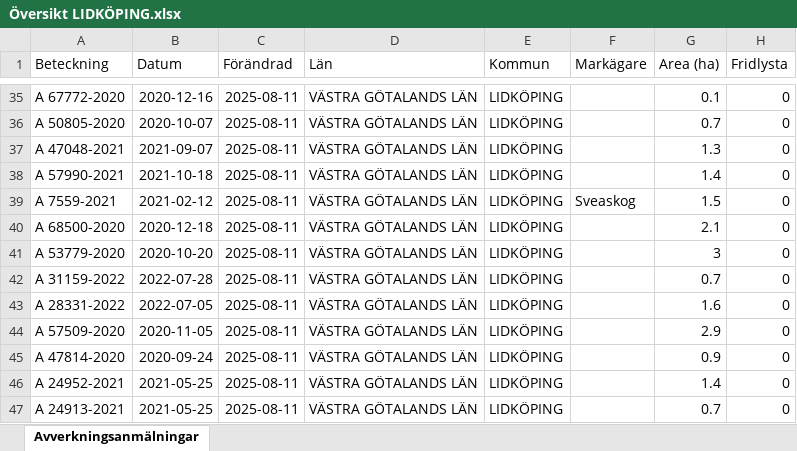
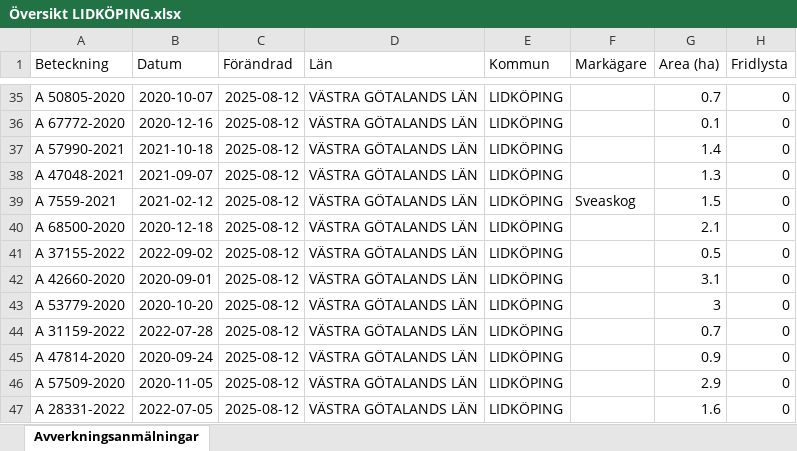
Before and after one commit to klasma/Logging_1494, an Excel workbook: Översikt LIDKÖPING.xlsx, sheet Avverkningsanmälningar, drawn as a sheet; only a part is shown, gaps mark what is left out; values as stored, in another font and other column widths than the file's, no borders; the diff covers the shown part only; the diff names each change by its address in the sheet, - before the commit and + after, or states it on an @@ line.

```diff
--- a/Översikt LIDKÖPING.xlsx (sheet Avverkningsanmälningar)
+++ b/Översikt LIDKÖPING.xlsx (sheet Avverkningsanmälningar)
-A35 (Beteckning): A 67772-2020
+A35 (Beteckning): A 50805-2020
-B35 (Datum): 2020-12-16
+B35 (Datum): 2020-10-07
-C35:C47 (Förändrad): 2025-08-11
+C35:C47 (Förändrad): 2025-08-12
-G35 (Area (ha)): 0.1
+G35 (Area (ha)): 0.7
-A36 (Beteckning): A 50805-2020
+A36 (Beteckning): A 67772-2020
-B36 (Datum): 2020-10-07
+B36 (Datum): 2020-12-16
-G36 (Area (ha)): 0.7
+G36 (Area (ha)): 0.1
-A37 (Beteckning): A 47048-2021
+A37 (Beteckning): A 57990-2021
-B37 (Datum): 2021-09-07
+B37 (Datum): 2021-10-18
-G37 (Area (ha)): 1.3
+G37 (Area (ha)): 1.4
-A38 (Beteckning): A 57990-2021
+A38 (Beteckning): A 47048-2021
-B38 (Datum): 2021-10-18
+B38 (Datum): 2021-09-07
-G38 (Area (ha)): 1.4
+G38 (Area (ha)): 1.3
-A41 (Beteckning): A 53779-2020
+A41 (Beteckning): A 37155-2022
-B41 (Datum): 2020-10-20
+B41 (Datum): 2022-09-02
-G41 (Area (ha)): 3
+G41 (Area (ha)): 0.5
-A42 (Beteckning): A 31159-2022
+A42 (Beteckning): A 42660-2020
-B42 (Datum): 2022-07-28
+B42 (Datum): 2020-09-01
-G42 (Area (ha)): 0.7
+G42 (Area (ha)): 3.1
-A43 (Beteckning): A 28331-2022
+A43 (Beteckning): A 53779-2020
-B43 (Datum): 2022-07-05
+B43 (Datum): 2020-10-20
-G43 (Area (ha)): 1.6
+G43 (Area (ha)): 3
-A44 (Beteckning): A 57509-2020
+A44 (Beteckning): A 31159-2022
-B44 (Datum): 2020-11-05
+B44 (Datum): 2022-07-28
-G44 (Area (ha)): 2.9
+G44 (Area (ha)): 0.7
-A46 (Beteckning): A 24952-2021
+A46 (Beteckning): A 57509-2020
-B46 (Datum): 2021-05-25
+B46 (Datum): 2020-11-05
-G46 (Area (ha)): 1.4
+G46 (Area (ha)): 2.9
-A47 (Beteckning): A 24913-2021
+A47 (Beteckning): A 28331-2022
-B47 (Datum): 2021-05-25
+B47 (Datum): 2022-07-05
-G47 (Area (ha)): 0.7
+G47 (Area (ha)): 1.6
```
Also changed, not shown: 950 edited cells elsewhere in this sheet, artfynd/A 10476-2023 artfynd.xlsx, artfynd/A 32280-2022 artfynd.xlsx, 56 other files.
